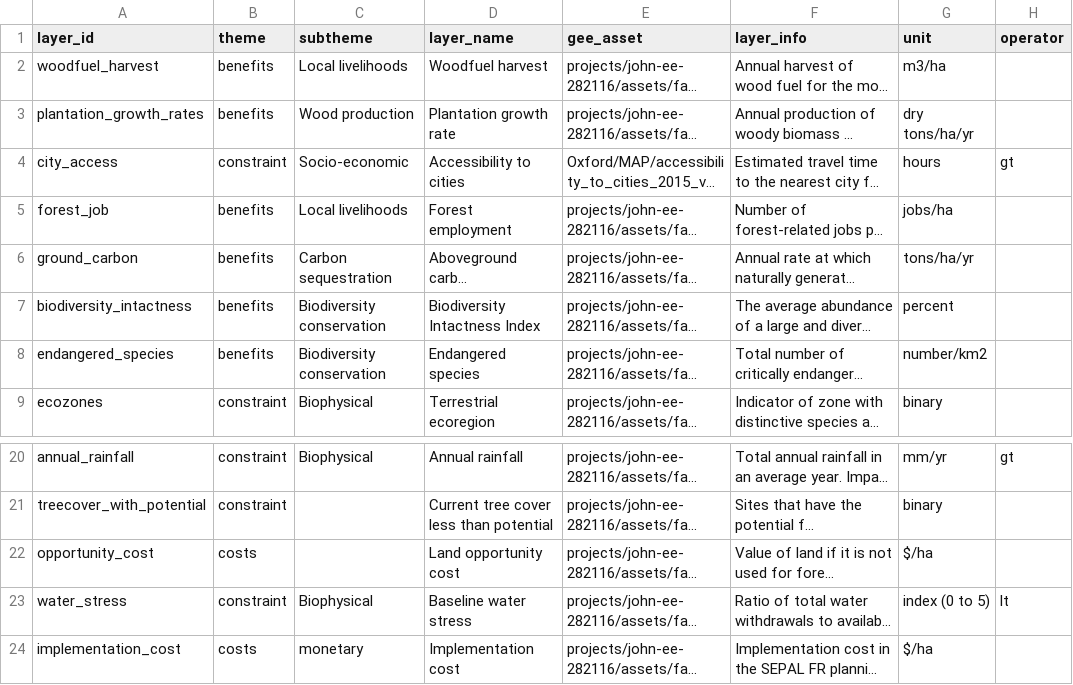
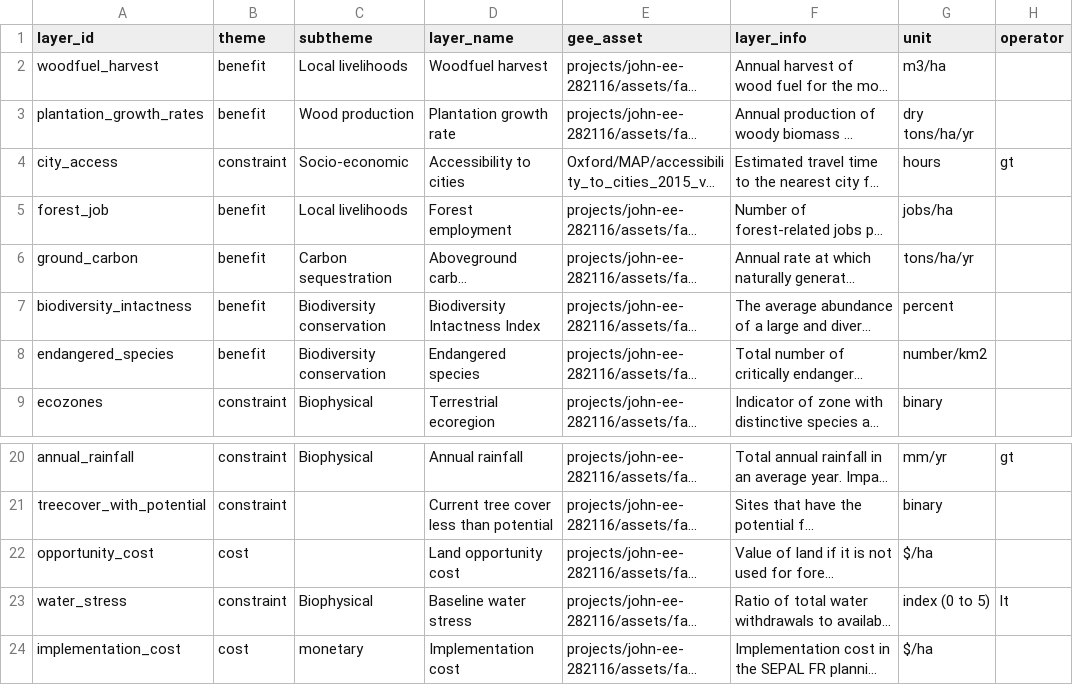
Before and after one commit to sepal-contrib/se.plan, a CSV file: utils/layer_list.csv, drawn as a sheet; only a part is shown, gaps mark what is left out; long unchanged cells end in …; the diff names each change by its address in the sheet, - before the commit and + after, or states it on an @@ line.

Commit message:
use translation keys everywhere

```diff
--- a/utils/layer_list.csv
+++ b/utils/layer_list.csv
-B2:B3 (theme): benefits
+B2:B3 (theme): benefit
-B5:B8 (theme): benefits
+B5:B8 (theme): benefit
-B22 (theme): costs
+B22 (theme): cost
-B24 (theme): costs
+B24 (theme): cost
```
Also changed, not shown: 16 other files.
